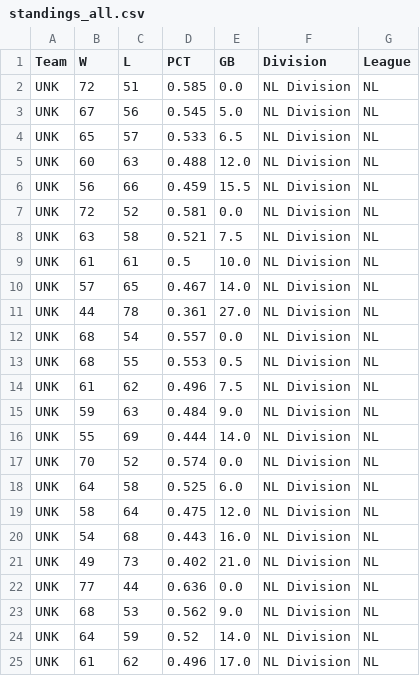
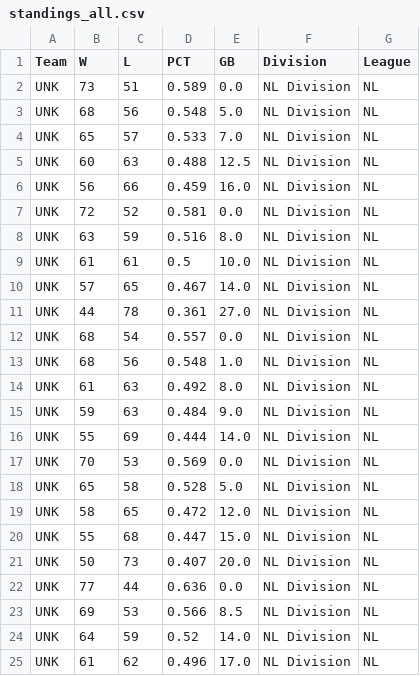
Before and after one commit to jjesse/baseball_stats, a CSV file: docs/standings_all.csv, drawn as a sheet; only a part is shown; the diff covers the shown part only.

```diff
--- a/docs/standings_all.csv
+++ b/docs/standings_all.csv
@@ -1,9 +1,9 @@
 Team,W,L,PCT,GB,Division,League
-UNK,72,51,0.585,0.0,NL Division,NL
-UNK,67,56,0.545,5.0,NL Division,NL
-UNK,65,57,0.533,6.5,NL Division,NL
-UNK,60,63,0.488,12.0,NL Division,NL
-UNK,56,66,0.459,15.5,NL Division,NL
+UNK,73,51,0.589,0.0,NL Division,NL
+UNK,68,56,0.548,5.0,NL Division,NL
+UNK,65,57,0.533,7.0,NL Division,NL
+UNK,60,63,0.488,12.5,NL Division,NL
+UNK,56,66,0.459,16.0,NL Division,NL
 UNK,72,52,0.581,0.0,NL Division,NL
-UNK,63,58,0.521,7.5,NL Division,NL
+UNK,63,59,0.516,8.0,NL Division,NL
 UNK,61,61,0.5,10.0,NL Division,NL
@@ -12,13 +12,13 @@ UNK,44,78,0.361,27.0,NL Division,NL
 UNK,68,54,0.557,0.0,NL Division,NL
-UNK,68,55,0.553,0.5,NL Division,NL
-UNK,61,62,0.496,7.5,NL Division,NL
+UNK,68,56,0.548,1.0,NL Division,NL
+UNK,61,63,0.492,8.0,NL Division,NL
 UNK,59,63,0.484,9.0,NL Division,NL
 UNK,55,69,0.444,14.0,NL Division,NL
-UNK,70,52,0.574,0.0,NL Division,NL
-UNK,64,58,0.525,6.0,NL Division,NL
-UNK,58,64,0.475,12.0,NL Division,NL
-UNK,54,68,0.443,16.0,NL Division,NL
-UNK,49,73,0.402,21.0,NL Division,NL
+UNK,70,53,0.569,0.0,NL Division,NL
+UNK,65,58,0.528,5.0,NL Division,NL
+UNK,58,65,0.472,12.0,NL Division,NL
+UNK,55,68,0.447,15.0,NL Division,NL
+UNK,50,73,0.407,20.0,NL Division,NL
 UNK,77,44,0.636,0.0,NL Division,NL
-UNK,68,53,0.562,9.0,NL Division,NL
+UNK,69,53,0.566,8.5,NL Division,NL
 UNK,64,59,0.52,14.0,NL Division,NL
```
Also changed, not shown: 3 edited cells elsewhere in this file, 14 other files.
